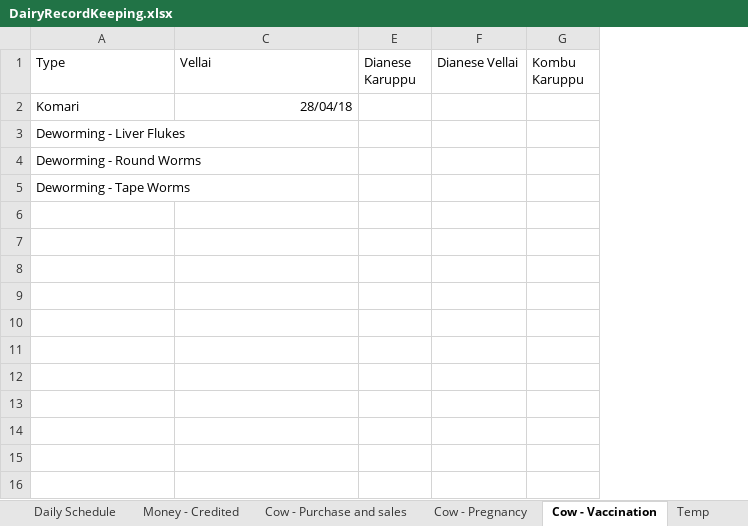
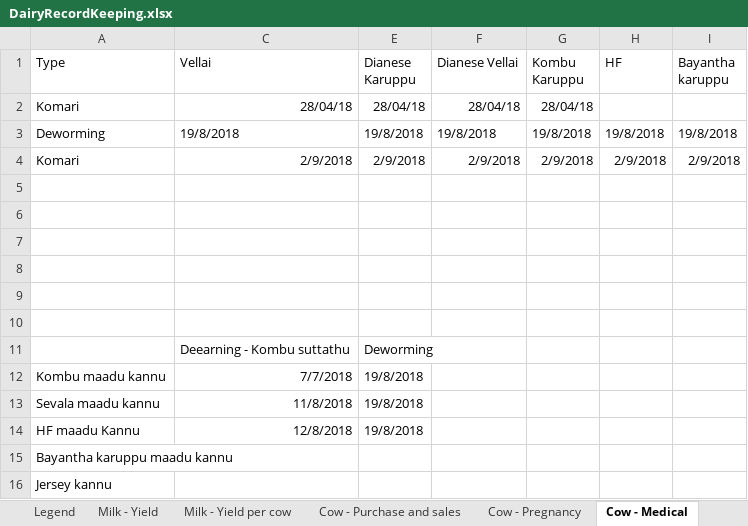
Before and after one commit to johndavidp/Dairy, an Excel workbook: DairyRecordKeeping.xlsx, sheet Cow - Medical, drawn as a sheet; values as stored, in another font and other column widths than the file's, no borders; addresses are those after the commit; the diff names each change by its address in the sheet, - before the commit and + after, or states it on an @@ line.

```diff
--- a/DairyRecordKeeping.xlsx (sheet Cow - Medical)
+++ b/DairyRecordKeeping.xlsx (sheet Cow - Medical)
-sheet tab: Cow - Vaccination
+sheet tab: Cow - Medical
@@ sheet tab hidden: Daily Schedule @@
@@ sheet tab hidden: Money - Credited @@
+column H (HF), empty
+column I (Bayantha karuppu), empty
-E2 (Dianese Karuppu): (empty)
+E2 (Dianese Karuppu): 28/04/18
-F2 (Dianese Vellai): (empty)
+F2 (Dianese Vellai): 28/04/18
-G2 (Kombu Karuppu): (empty)
+G2 (Kombu Karuppu): 28/04/18
+row 3: Deworming | 19/8/2018 | 19/8/2018 | 19/8/2018 | 19/8/2018 | 19/8/2018 | 19/8/2018
+row 4: Komari | 2/9/2018 | 2/9/2018 | 2/9/2018 | 2/9/2018 | 2/9/2018 | 2/9/2018
-A5 (Type): Deworming - Liver Flukes
+A5 (Type): (empty)
+row 6: (empty)
+row 7: (empty)
+row 8: (empty)
+row 9: (empty)
+row 10: (empty)
+row 11:  | Deearning - Kombu suttathu | Deworming
+row 12: Kombu maadu kannu | 7/7/2018 | 19/8/2018
+row 13: Sevala maadu kannu | 11/8/2018 | 19/8/2018
+row 14: HF maadu Kannu | 12/8/2018 | 19/8/2018
-A15 (Type): Deworming - Round Worms
+A15 (Type): Bayantha karuppu maadu kannu
-A16 (Type): Deworming - Tape Worms
+A16 (Type): Jersey kannu
```
Also changed, not shown: sheet Milk - Yield per cow, sheet Milk - Yield, sheet Temp, sheet Legend, sheet Cow - Pregnancy, sheet Fodder - sowing, other sheet tabs, charts or pictures, DairyExpenses.xlsx, tmp/TODOS.xlsx.
